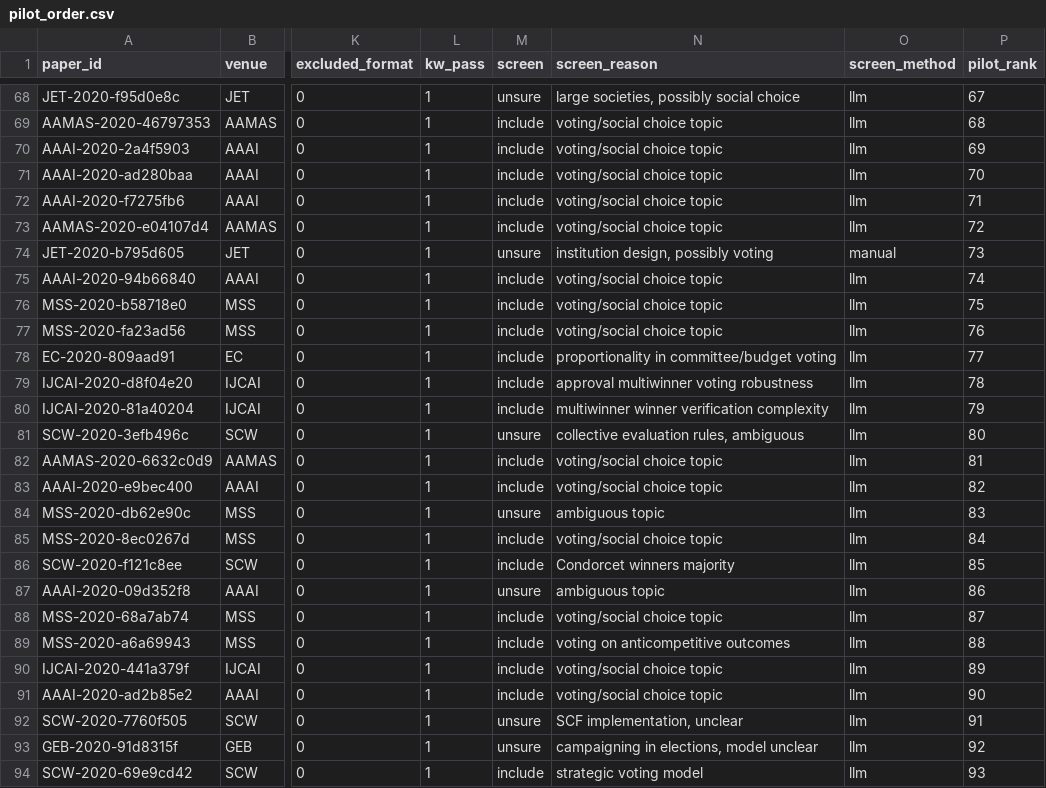
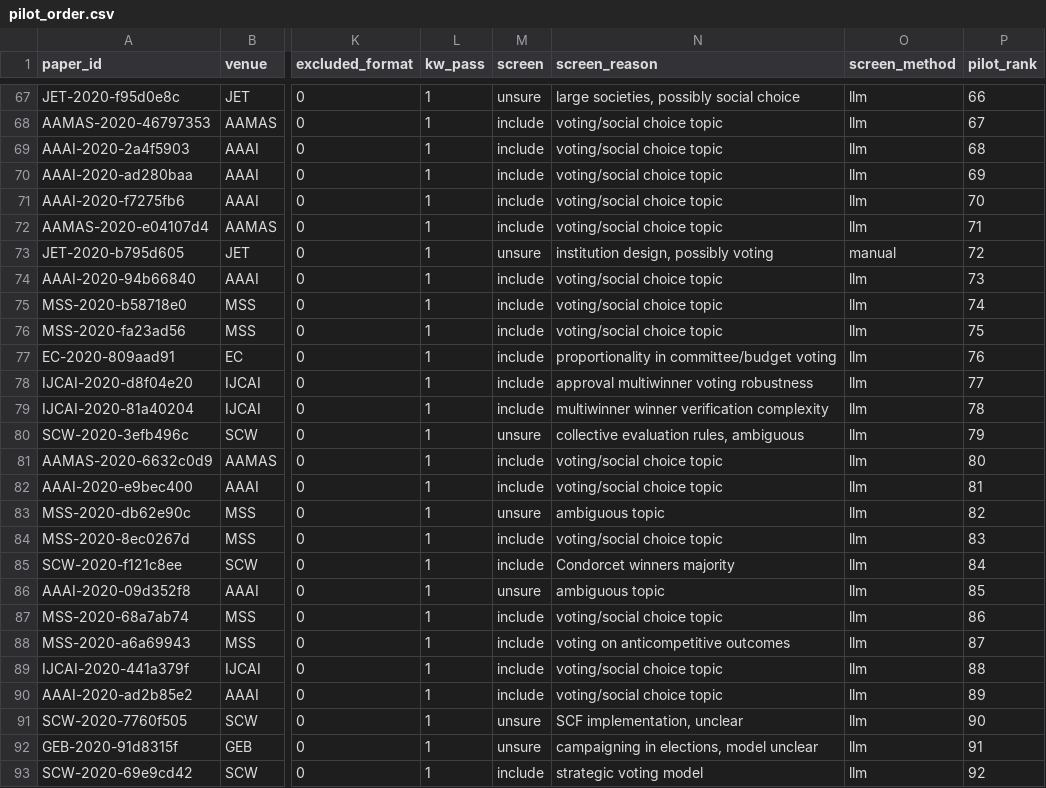
Before and after one commit to mensch72/comsoc-rationality-review, a CSV file: data/pilot_order.csv, drawn as a sheet; only a part is shown, gaps mark what is left out; addresses are those after the commit; the diff covers the shown part only; the diff names each change by its address in the sheet, - before the commit and + after, or states it on an @@ line.

```diff
--- a/data/pilot_order.csv
+++ b/data/pilot_order.csv
-P67 (pilot_rank): 67
+P67 (pilot_rank): 66
-P68 (pilot_rank): 68
+P68 (pilot_rank): 67
-P69 (pilot_rank): 69
+P69 (pilot_rank): 68
-P70 (pilot_rank): 70
+P70 (pilot_rank): 69
-P71 (pilot_rank): 71
+P71 (pilot_rank): 70
-P72 (pilot_rank): 72
+P72 (pilot_rank): 71
-P73 (pilot_rank): 73
+P73 (pilot_rank): 72
-P74 (pilot_rank): 74
+P74 (pilot_rank): 73
-P75 (pilot_rank): 75
+P75 (pilot_rank): 74
-P76 (pilot_rank): 76
+P76 (pilot_rank): 75
-P77 (pilot_rank): 77
+P77 (pilot_rank): 76
-P78 (pilot_rank): 78
+P78 (pilot_rank): 77
-P79 (pilot_rank): 79
+P79 (pilot_rank): 78
-P80 (pilot_rank): 80
+P80 (pilot_rank): 79
-P81 (pilot_rank): 81
+P81 (pilot_rank): 80
-P82 (pilot_rank): 82
+P82 (pilot_rank): 81
-P83 (pilot_rank): 83
+P83 (pilot_rank): 82
-P84 (pilot_rank): 84
+P84 (pilot_rank): 83
-P85 (pilot_rank): 85
+P85 (pilot_rank): 84
-P86 (pilot_rank): 86
+P86 (pilot_rank): 85
-P87 (pilot_rank): 87
+P87 (pilot_rank): 86
-P88 (pilot_rank): 88
+P88 (pilot_rank): 87
-P89 (pilot_rank): 89
+P89 (pilot_rank): 88
-P90 (pilot_rank): 90
+P90 (pilot_rank): 89
-P91 (pilot_rank): 91
+P91 (pilot_rank): 90
-P92 (pilot_rank): 92
+P92 (pilot_rank): 91
-P93 (pilot_rank): 93
+P93 (pilot_rank): 92
```
Also changed, not shown: 2 removed rows and 67 edited cells elsewhere in this file, data/pilot_frame_screened_2020.csv, 1 other file.
